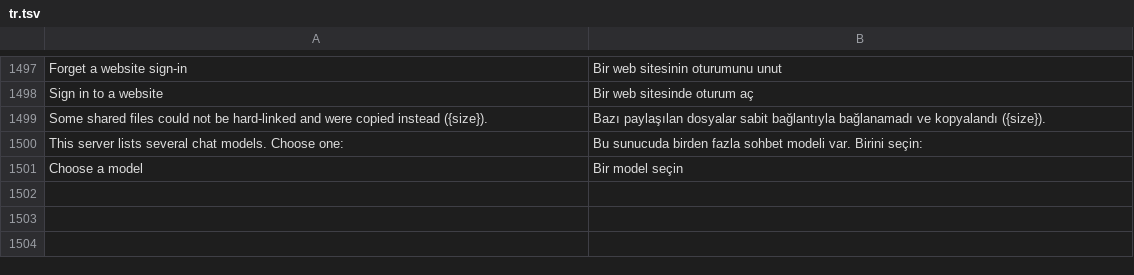
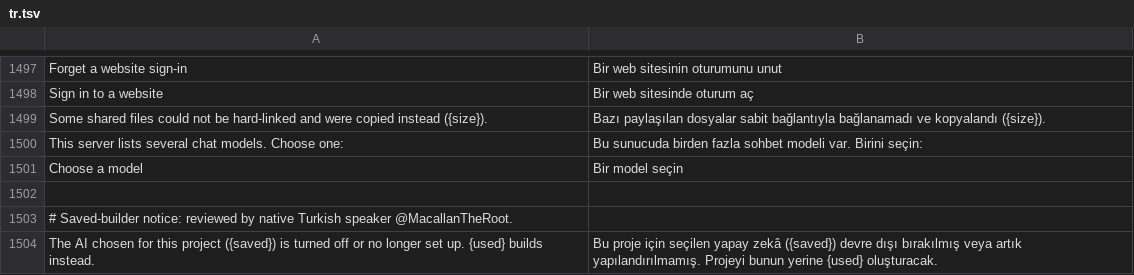
Before and after one commit to 0x-fork/craft-anything, a TSV file: crates/ui-egui/src/i18n/tr.tsv, drawn as a sheet; only a part is shown, gaps mark what is left out.

Commit message:
Localize saved-builder replacement notices in the desktop UI (R5.5)

```diff
--- a/crates/ui-egui/src/i18n/tr.tsv
+++ b/crates/ui-egui/src/i18n/tr.tsv
@@ -1501 +1501,4 @@ This server lists several chat models. Choose one:	Bu sunucuda birden fazla sohb
 Choose a model	Bir model seçin
+
+# Saved-builder notice: reviewed by native Turkish speaker @MacallanTheRoot.
+The AI chosen for this project ({saved}) is turned off or no longer set up. {used} builds instead.	Bu proje için seçilen yapay zekâ ({saved}) devre dışı bırakılmış veya artık yapılandırılmamış. Projeyi bunun yerine {used} oluşturacak.
```
Also changed, not shown: crates/ui-egui/src/fr.tsv, crates/ui-egui/src/i18n/cs.tsv, 20 other files.
